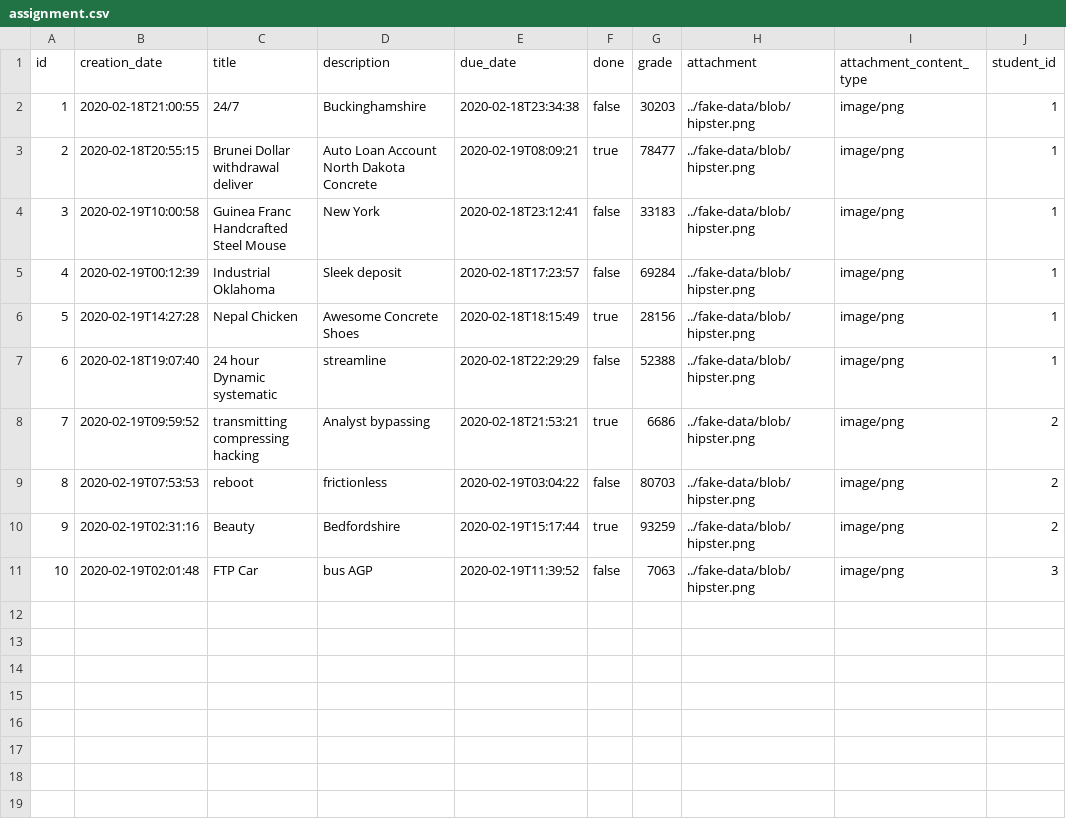
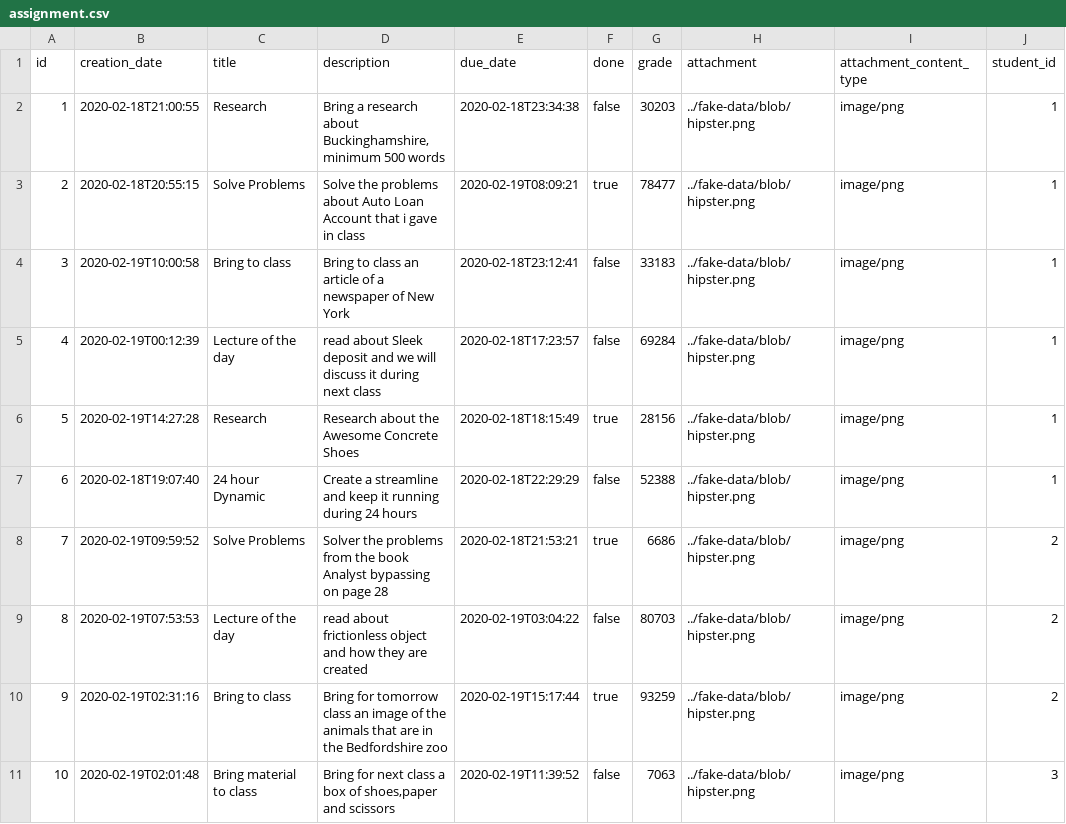
Before and after one commit to AndresRamosC/IJSchoolAdministrationService, a CSV file: src/main/resources/config/liquibase/fake-data/assignment.csv, drawn as a sheet; only a part is shown; the diff names each change by its address in the sheet, - before the commit and + after, or states it on an @@ line.

```diff
--- a/src/main/resources/config/liquibase/fake-data/assignment.csv
+++ b/src/main/resources/config/liquibase/fake-data/assignment.csv
-C2 (title): 24/7
+C2 (title): Research
-D2 (description): Buckinghamshire
+D2 (description): Bring a research about Buckinghamshire, minimum 500 words
-C3 (title): Brunei Dollar withdrawal deliver
+C3 (title): Solve Problems
-D3 (description): Auto Loan Account North Dakota Concrete
+D3 (description): Solve the problems about Auto Loan Account that i gave in class
-C4 (title): Guinea Franc Handcrafted Steel Mouse
+C4 (title): Bring to class
-D4 (description): New York
+D4 (description): Bring to class an article of a newspaper of New York
-C5 (title): Industrial Oklahoma
+C5 (title): Lecture of the day
-D5 (description): Sleek deposit
+D5 (description): read about Sleek deposit and we will discuss it during next class
-C6 (title): Nepal Chicken
+C6 (title): Research
-D6 (description): Awesome Concrete Shoes
+D6 (description): Research about the Awesome Concrete Shoes
-C7 (title): 24 hour Dynamic systematic
+C7 (title): 24 hour Dynamic
-D7 (description): streamline
+D7 (description): Create a streamline and keep it running during 24 hours
-C8 (title): transmitting compressing hacking
+C8 (title): Solve Problems
-D8 (description): Analyst bypassing
+D8 (description): Solver the problems from the book Analyst bypassing on page 28
-C9 (title): reboot
+C9 (title): Lecture of the day
-D9 (description): frictionless
+D9 (description): read about frictionless object and how they are created
-C10 (title): Beauty
+C10 (title): Bring to class
-D10 (description): Bedfordshire
+D10 (description): Bring for tomorrow class an image of the animals that are in the Bedfordshire zoo
-C11 (title): FTP Car
+C11 (title): Bring material to class
-D11 (description): bus AGP
+D11 (description): Bring for next class a box of shoes,paper and scissors
```
Also changed, not shown: src/main/resources/config/liquibase/fake-data/class_group.csv, src/main/resources/config/liquibase/fake-data/contact.csv, 17 other files.
